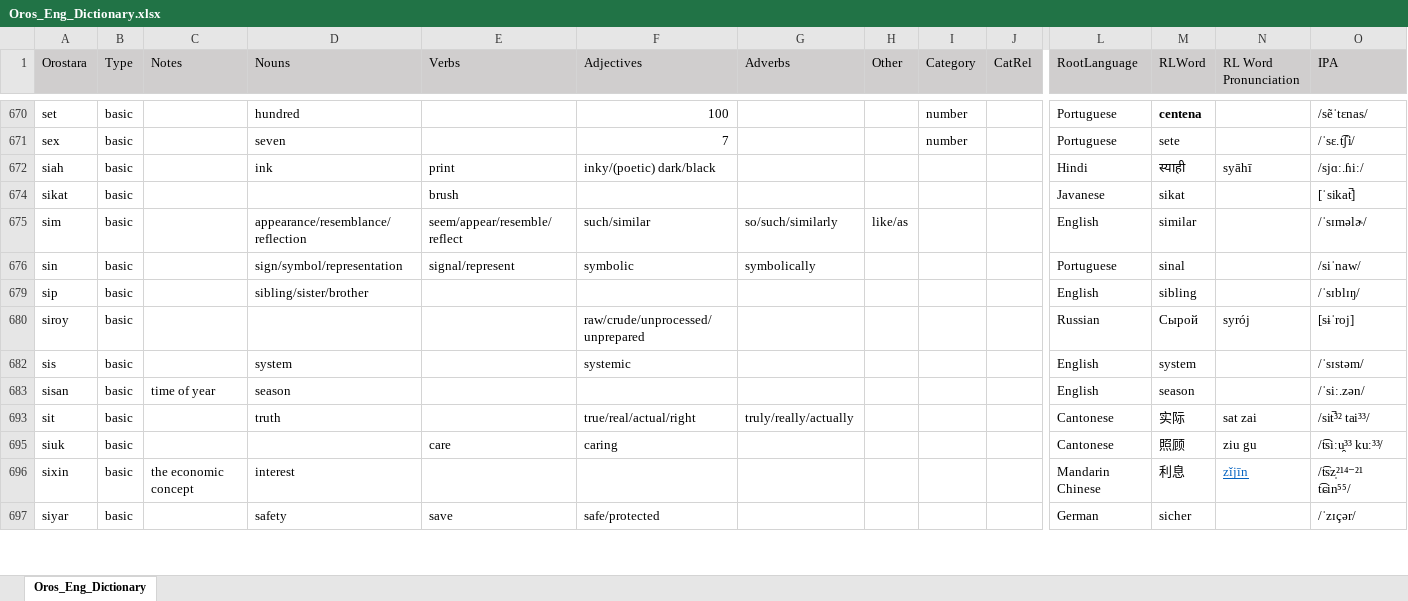
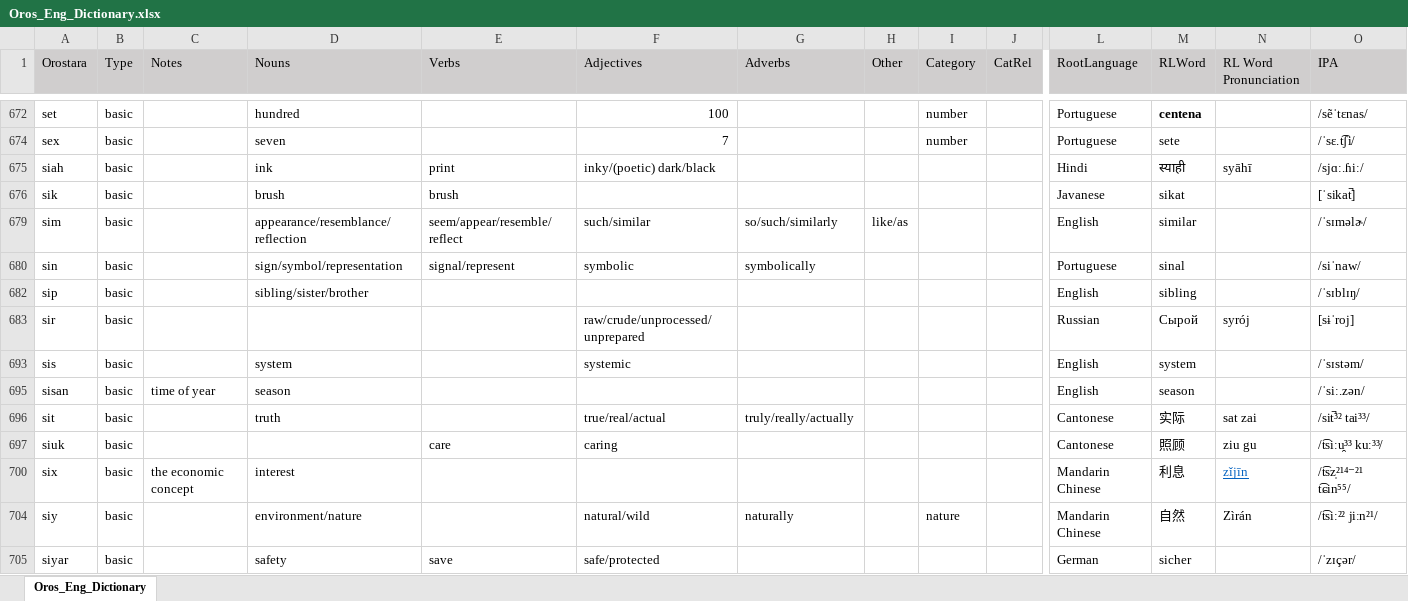
Before and after one commit to brushscape/Orostara-Dictionary, an Excel workbook: files/Oros_Eng_Dictionary.xlsx, sheet Oros_Eng_Dictionary, drawn as a sheet; only a part is shown, gaps mark what is left out; values as stored, in another font and other column widths than the file's, no borders; table styles not drawn; addresses are those after the commit; rows hold the shown columns only; the diff covers the shown part only; the diff names each change by its address in the sheet, - before the commit and + after, or states it on an @@ line.

Commit message:
dict updates (basic words complete)
I can't remember if I explained this before, but basically what i've been doing is going back through and basing all the transliterations off of IPA (should I have been doing that from the beginning? Absolutely. Was I? No. Hence this change) It screwed up a lot of my existing words, making duplicates and such, so this pass had me going through and fixing all of those, as well as trying to get my ratios more correct (which I did! Mandarin is actually like a fifth of them now). So yeah, now I just have to go back and fix all the compound words. hurray.

```diff
--- a/files/Oros_Eng_Dictionary.xlsx (sheet Oros_Eng_Dictionary)
+++ b/files/Oros_Eng_Dictionary.xlsx (sheet Oros_Eng_Dictionary)
-A676 (Orostara): sikat
+A676 (Orostara): sik
-D676 (Nouns): (empty)
+D676 (Nouns): brush
-A683 (Orostara): siroy
+A683 (Orostara): sir
-F696 (Adjectives): true/real/actual/right
+F696 (Adjectives): true/real/actual
-A700 (Orostara): sixin
+A700 (Orostara): six
+row 704: siy | basic |  | environment/nature |  | natural/wild | naturally |  | nature |  | Mandarin Chinese | 自然 | Zìrán | /t͡siː²² jiːn²¹/
```
Also changed, not shown: 16 added rows, 18 removed rows and 28 edited cells elsewhere in this sheet, 1 other file.
